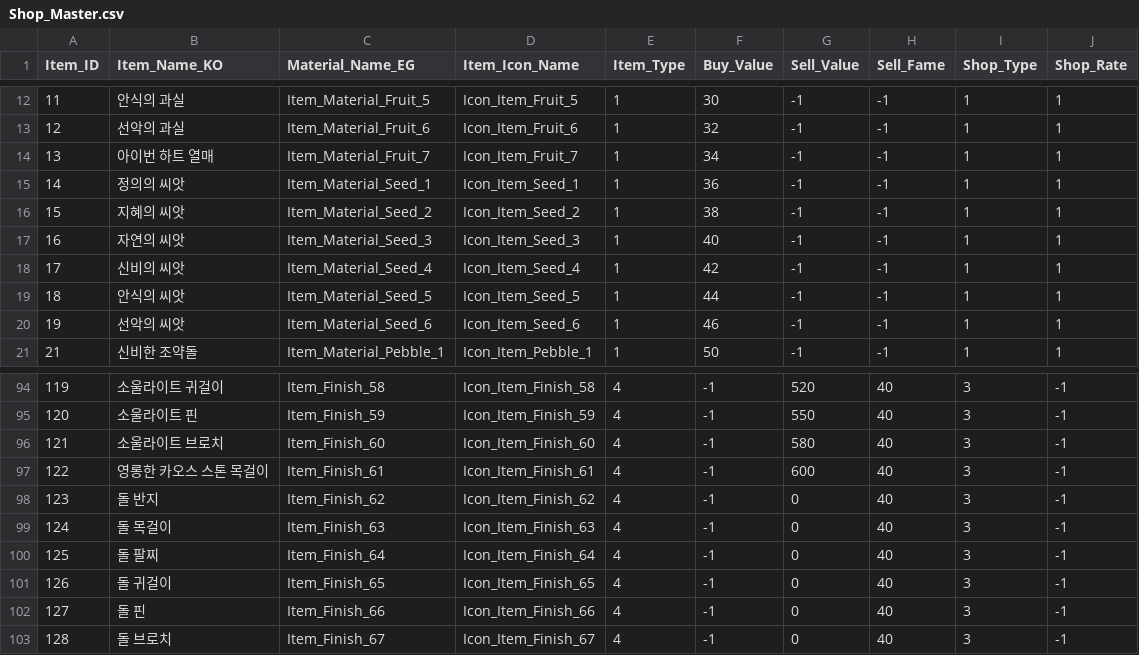
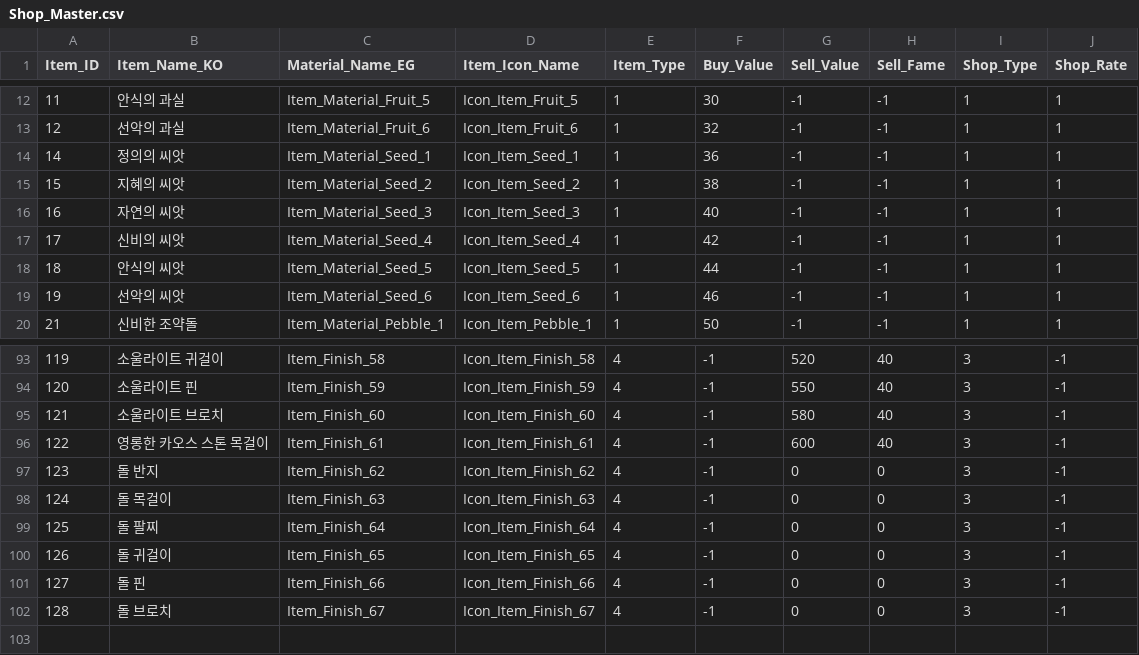
Before and after one commit to SuperElectronBrain/ThunderJack_ProjectMIS, a CSV file: Assets/Resources/DataSheet/Shop_Master.csv, drawn as a sheet; only a part is shown, gaps mark what is left out.

```diff
--- a/Assets/Resources/DataSheet/Shop_Master.csv
+++ b/Assets/Resources/DataSheet/Shop_Master.csv
@@ -13,3 +13,2 @@
 12,선악의 과실,Item_Material_Fruit_6,Icon_Item_Fruit_6,1,32,-1,-1,1,1
-13,아이번 하트 열매,Item_Material_Fruit_7,Icon_Item_Fruit_7,1,34,-1,-1,1,1
 14,정의의 씨앗,Item_Material_Seed_1,Icon_Item_Seed_1,1,36,-1,-1,1,1
@@ -97,7 +96,7 @@
 122,영롱한 카오스 스톤 목걸이,Item_Finish_61,Icon_Item_Finish_61,4,-1,600,40,3,-1
-123,돌 반지,Item_Finish_62,Icon_Item_Finish_62,4,-1,0,40,3,-1
-124,돌 목걸이,Item_Finish_63,Icon_Item_Finish_63,4,-1,0,40,3,-1
-125,돌 팔찌,Item_Finish_64,Icon_Item_Finish_64,4,-1,0,40,3,-1
-126,돌 귀걸이,Item_Finish_65,Icon_Item_Finish_65,4,-1,0,40,3,-1
-127,돌 핀,Item_Finish_66,Icon_Item_Finish_66,4,-1,0,40,3,-1
-128,돌 브로치,Item_Finish_67,Icon_Item_Finish_67,4,-1,0,40,3,-1
+123,돌 반지,Item_Finish_62,Icon_Item_Finish_62,4,-1,0,0,3,-1
+124,돌 목걸이,Item_Finish_63,Icon_Item_Finish_63,4,-1,0,0,3,-1
+125,돌 팔찌,Item_Finish_64,Icon_Item_Finish_64,4,-1,0,0,3,-1
+126,돌 귀걸이,Item_Finish_65,Icon_Item_Finish_65,4,-1,0,0,3,-1
+127,돌 핀,Item_Finish_66,Icon_Item_Finish_66,4,-1,0,0,3,-1
+128,돌 브로치,Item_Finish_67,Icon_Item_Finish_67,4,-1,0,0,3,-1
```
Also changed, not shown: Assets/Resources/DataSheet/Request_Master.csv, Assets/Resources/DataSheet/element_Master.csv, 16 other files.
